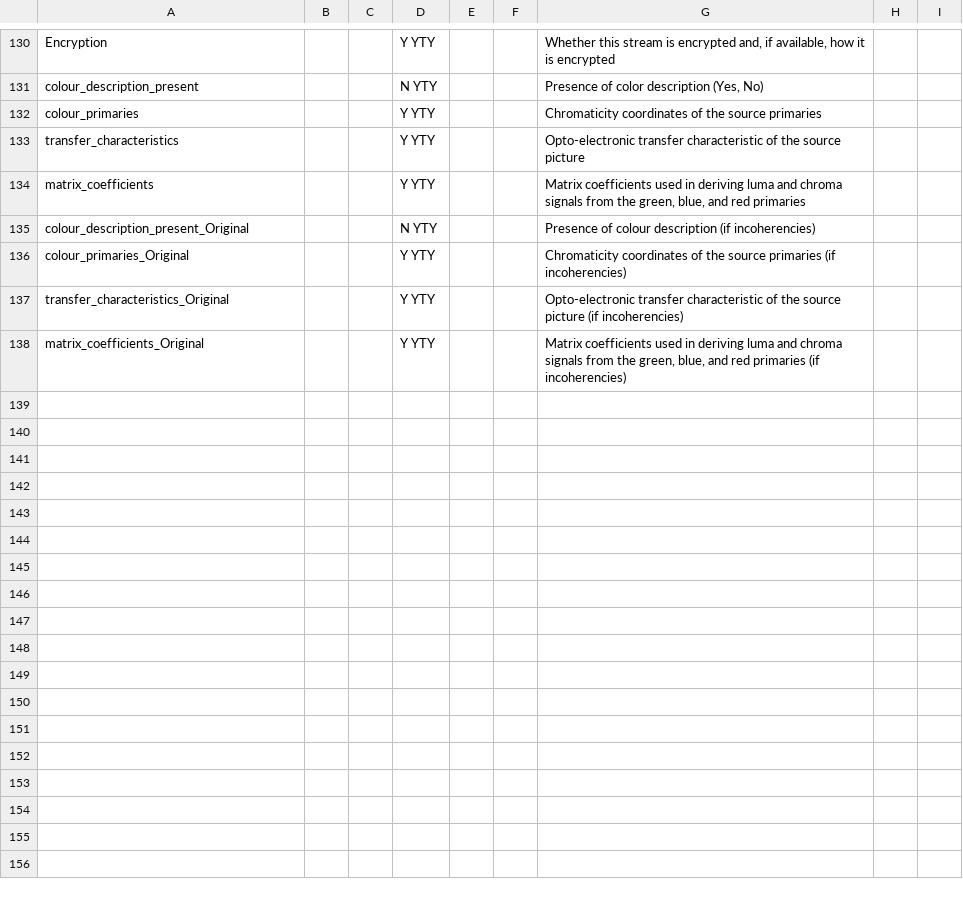
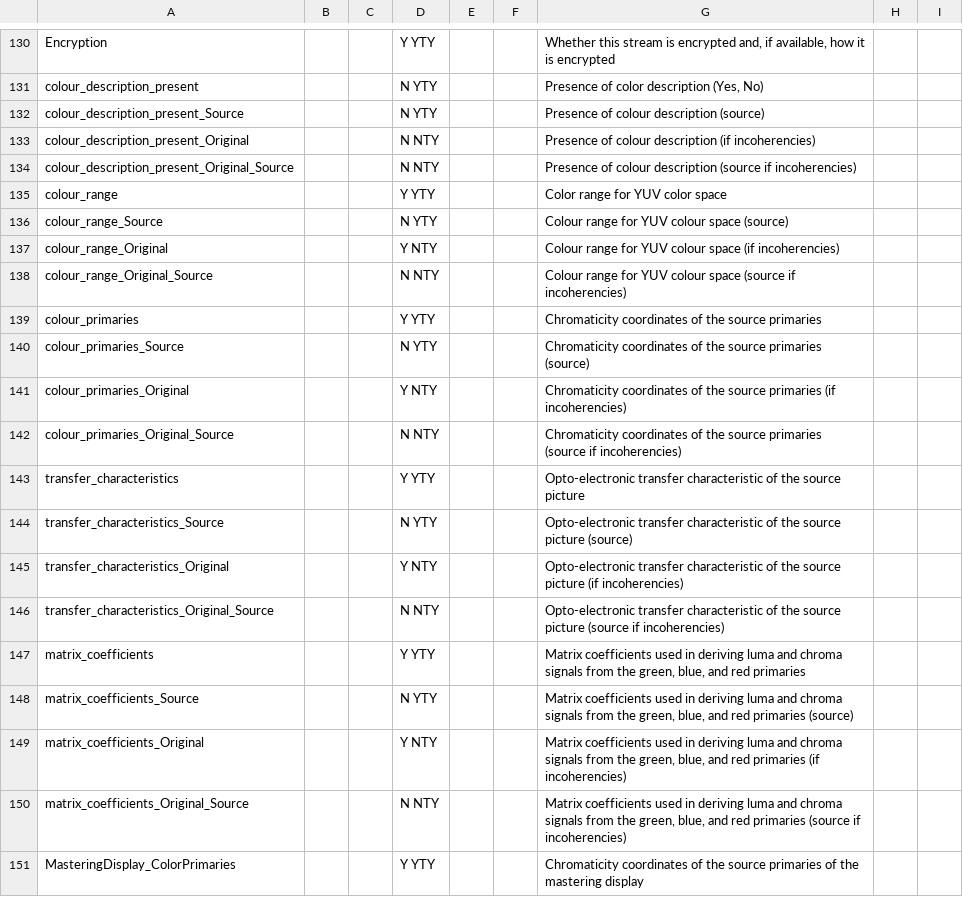
Before and after one commit to MediaArea/MediaInfoLib, a CSV file: Source/Resource/Text/Stream/Image.csv, drawn as a sheet; only a part is shown, gaps mark what is left out; the diff covers the shown part only.

Commit message:
+ ICC: support of CCIP in ICC in JPEG, PNG, TIFF, MP4
With colour_range, colour_primaries, transfer_characteristics, matrix_coefficients

```diff
--- a/Source/Resource/Text/Stream/Image.csv
+++ b/Source/Resource/Text/Stream/Image.csv
@@ -131,8 +131,21 @@ Encryption;;;Y YTY;;;Whether this stream is encrypted and, if available, how it
 colour_description_present;;;N YTY;;;Presence of color description (Yes, No)
+colour_description_present_Source;;;N YTY;;;Presence of colour description (source)
+colour_description_present_Original;;;N NTY;;;Presence of colour description (if incoherencies)
+colour_description_present_Original_Source;;;N NTY;;;Presence of colour description (source if incoherencies)
+colour_range;;;Y YTY;;;Color range for YUV color space
+colour_range_Source;;;N YTY;;;Colour range for YUV colour space (source)
+colour_range_Original;;;Y NTY;;;Colour range for YUV colour space (if incoherencies)
+colour_range_Original_Source;;;N NTY;;;Colour range for YUV colour space (source if incoherencies)
 colour_primaries;;;Y YTY;;;Chromaticity coordinates of the source primaries
+colour_primaries_Source;;;N YTY;;;Chromaticity coordinates of the source primaries (source)
+colour_primaries_Original;;;Y NTY;;;Chromaticity coordinates of the source primaries (if incoherencies)
+colour_primaries_Original_Source;;;N NTY;;;Chromaticity coordinates of the source primaries (source if incoherencies)
 transfer_characteristics;;;Y YTY;;;Opto-electronic transfer characteristic of the source picture
+transfer_characteristics_Source;;;N YTY;;;Opto-electronic transfer characteristic of the source picture (source)
+transfer_characteristics_Original;;;Y NTY;;;Opto-electronic transfer characteristic of the source picture (if incoherencies)
+transfer_characteristics_Original_Source;;;N NTY;;;Opto-electronic transfer characteristic of the source picture (source if incoherencies)
 matrix_coefficients;;;Y YTY;;;Matrix coefficients used in deriving luma and chroma signals from the green, blue, and red primaries
-colour_description_present_Original;;;N YTY;;;Presence of colour description (if incoherencies)
-colour_primaries_Original;;;Y YTY;;;Chromaticity coordinates of the source primaries (if incoherencies)
-transfer_characteristics_Original;;;Y YTY;;;Opto-electronic transfer characteristic of the source picture (if incoherencies)
-matrix_coefficients_Original;;;Y YTY;;;Matrix coefficients used in deriving luma and chroma signals from the green, blue, and red primaries (if incoherencies)
+matrix_coefficients_Source;;;N YTY;;;Matrix coefficients used in deriving luma and chroma signals from the green, blue, and red primaries (source)
+matrix_coefficients_Original;;;Y NTY;;;Matrix coefficients used in deriving luma and chroma signals from the green, blue, and red primaries (if incoherencies)
+matrix_coefficients_Original_Source;;;N NTY;;;Matrix coefficients used in deriving luma and chroma signals from the green, blue, and red primaries (source if incoherencies)
+MasteringDisplay_ColorPrimaries;;;Y YTY;;;Chromaticity coordinates of the source primaries of the mastering display
```
Also changed, not shown: 15 added rows elsewhere in this file, 33 other files.
